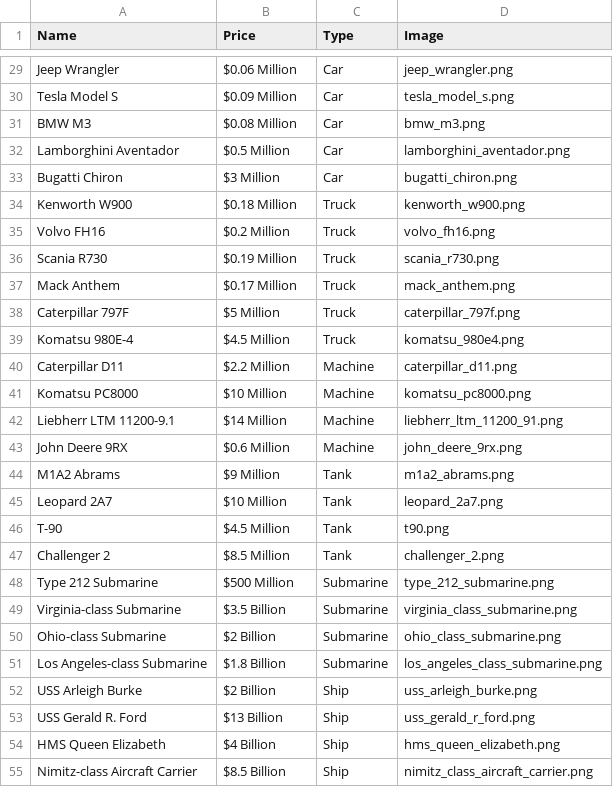
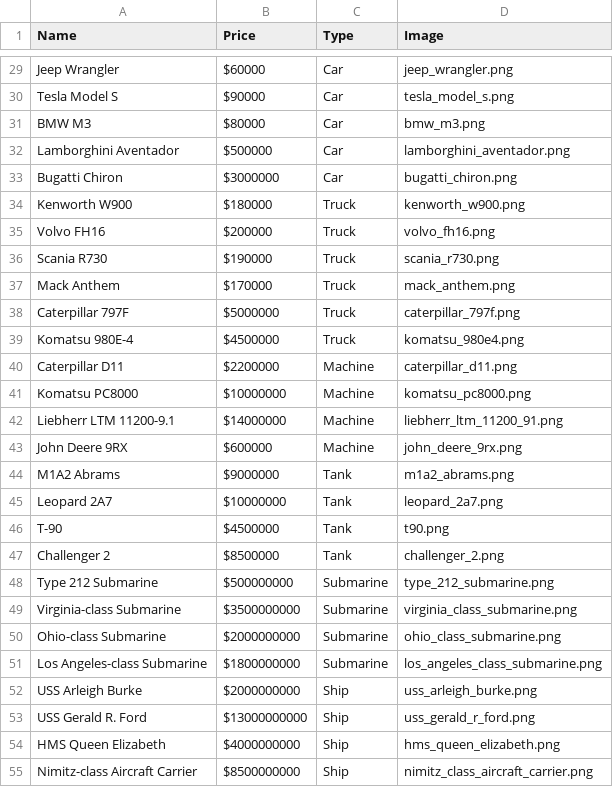
Before and after one commit to WoofWorks-Incorporated/WoofWorks-Ultimate-Website, a CSV file: MTT_Vehicles/vehicles.csv, drawn as a sheet; only a part is shown, gaps mark what is left out; the diff covers the shown part only; the diff names each change by its address in the sheet, - before the commit and + after, or states it on an @@ line.

```diff
--- a/MTT_Vehicles/vehicles.csv
+++ b/MTT_Vehicles/vehicles.csv
-B29 (Price): $0.06 Million
+B29 (Price): $60000
-B30 (Price): $0.09 Million
+B30 (Price): $90000
-B31 (Price): $0.08 Million
+B31 (Price): $80000
-B32 (Price): $0.5 Million
+B32 (Price): $500000
-B33 (Price): $3 Million
+B33 (Price): $3000000
-B34 (Price): $0.18 Million
+B34 (Price): $180000
-B35 (Price): $0.2 Million
+B35 (Price): $200000
-B36 (Price): $0.19 Million
+B36 (Price): $190000
-B37 (Price): $0.17 Million
+B37 (Price): $170000
-B38 (Price): $5 Million
+B38 (Price): $5000000
-B39 (Price): $4.5 Million
+B39 (Price): $4500000
-B40 (Price): $2.2 Million
+B40 (Price): $2200000
-B41 (Price): $10 Million
+B41 (Price): $10000000
-B42 (Price): $14 Million
+B42 (Price): $14000000
-B43 (Price): $0.6 Million
+B43 (Price): $600000
-B44 (Price): $9 Million
+B44 (Price): $9000000
-B45 (Price): $10 Million
+B45 (Price): $10000000
-B46 (Price): $4.5 Million
+B46 (Price): $4500000
-B47 (Price): $8.5 Million
+B47 (Price): $8500000
-B48 (Price): $500 Million
+B48 (Price): $500000000
-B49 (Price): $3.5 Billion
+B49 (Price): $3500000000
-B50 (Price): $2 Billion
+B50 (Price): $2000000000
-B51 (Price): $1.8 Billion
+B51 (Price): $1800000000
-B52 (Price): $2 Billion
+B52 (Price): $2000000000
-B53 (Price): $13 Billion
+B53 (Price): $13000000000
-B54 (Price): $4 Billion
+B54 (Price): $4000000000
-B55 (Price): $8.5 Billion
+B55 (Price): $8500000000
```
Also changed, not shown: 29 edited cells elsewhere in this file.
